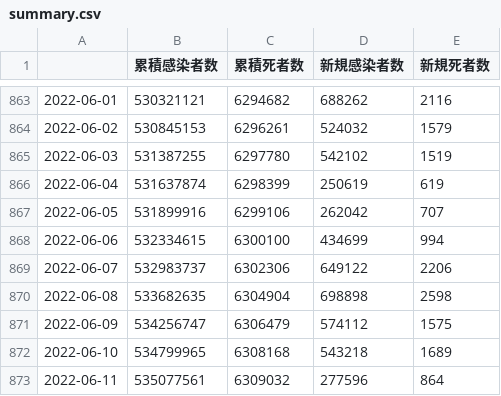
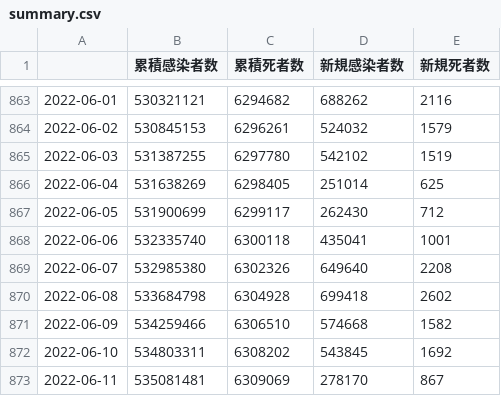
Before and after one commit to AnnaNishino/data-studio, a CSV file: data/summary.csv, drawn as a sheet; only a part is shown, gaps mark what is left out; the diff covers the shown part only.

```diff
--- a/data/summary.csv
+++ b/data/summary.csv
@@ -865,9 +865,9 @@
 2022-06-03,531387255,6297780,542102,1519
-2022-06-04,531637874,6298399,250619,619
-2022-06-05,531899916,6299106,262042,707
-2022-06-06,532334615,6300100,434699,994
-2022-06-07,532983737,6302306,649122,2206
-2022-06-08,533682635,6304904,698898,2598
-2022-06-09,534256747,6306479,574112,1575
-2022-06-10,534799965,6308168,543218,1689
-2022-06-11,535077561,6309032,277596,864
+2022-06-04,531638269,6298405,251014,625
+2022-06-05,531900699,6299117,262430,712
+2022-06-06,532335740,6300118,435041,1001
+2022-06-07,532985380,6302326,649640,2208
+2022-06-08,533684798,6304928,699418,2602
+2022-06-09,534259466,6306510,574668,1582
+2022-06-10,534803311,6308202,543845,1692
+2022-06-11,535081481,6309069,278170,867
```
Also changed, not shown: 1 added row and 16 edited cells elsewhere in this file, data/confirmed.csv, data/deaths.csv, 5 other files.
